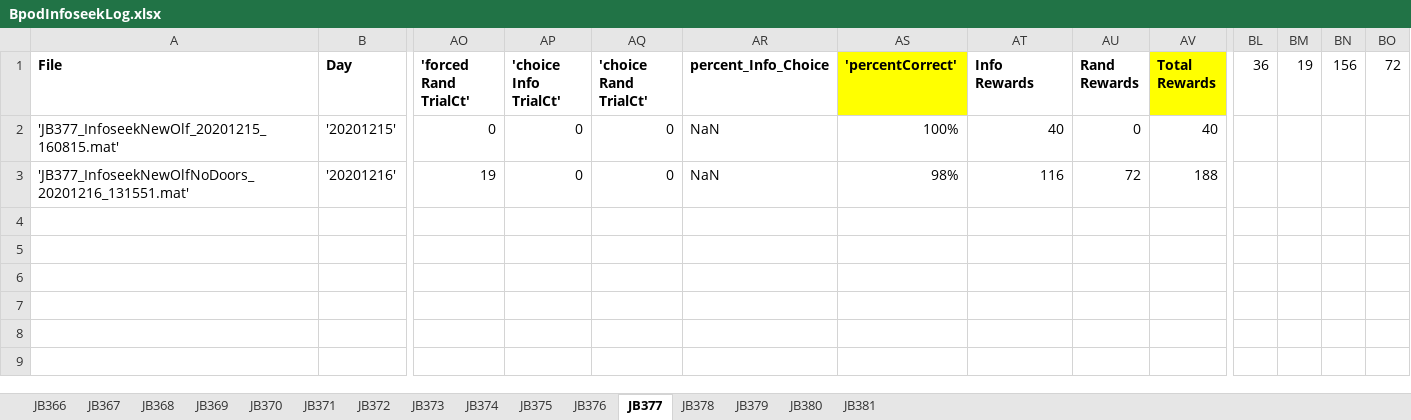
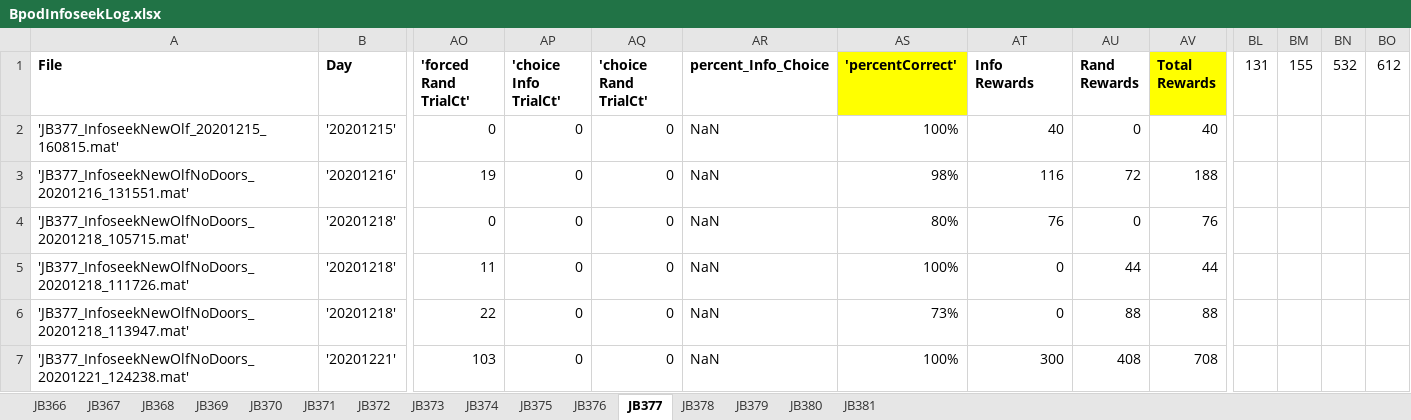
Before and after one commit to jjbussell/BpodInfoSeekAnalysis, an Excel workbook: BpodInfoseekLog.xlsx, sheet JB377, drawn as a sheet; only a part is shown, gaps mark what is left out; values as stored, in another font and other column widths than the file's, no borders; rows hold the shown columns only; the diff names each change by its address in the sheet, - before the commit and + after, or states it on an @@ line.

```diff
--- a/BpodInfoseekLog.xlsx (sheet JB377)
+++ b/BpodInfoseekLog.xlsx (sheet JB377)
-BL1: 36
+BL1: 131
-BM1: 19
+BM1: 155
-BN1: 156
+BN1: 532
-BO1: 72
+BO1: 612
+row 4: 'JB377_InfoseekNewOlfNoDoors_20201218_105715.mat' | '20201218' | 0 | 0 | 0 | NaN | 80% | 76 | 0 | 76
+row 5: 'JB377_InfoseekNewOlfNoDoors_20201218_111726.mat' | '20201218' | 11 | 0 | 0 | NaN | 100% | 0 | 44 | 44
+row 6: 'JB377_InfoseekNewOlfNoDoors_20201218_113947.mat' | '20201218' | 22 | 0 | 0 | NaN | 73% | 0 | 88 | 88
+row 7: 'JB377_InfoseekNewOlfNoDoors_20201221_124238.mat' | '20201221' | 103 | 0 | 0 | NaN | 100% | 300 | 408 | 708
```
Also changed, not shown: sheet JB372, sheet JB373, sheet JB374, sheet JB380, sheet JB379, sheet JB378, 4 more sheets, hidden cells.
